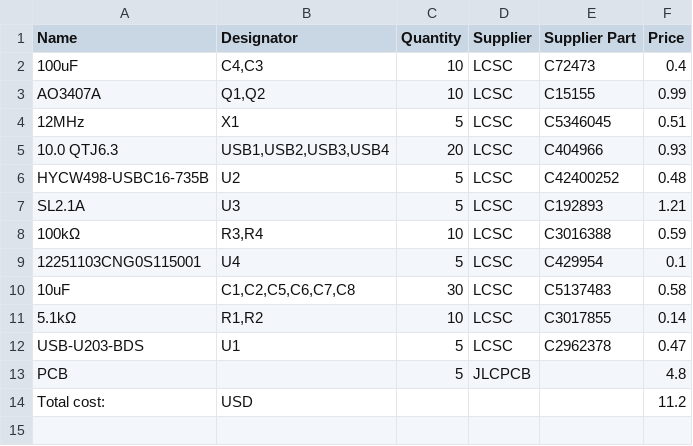
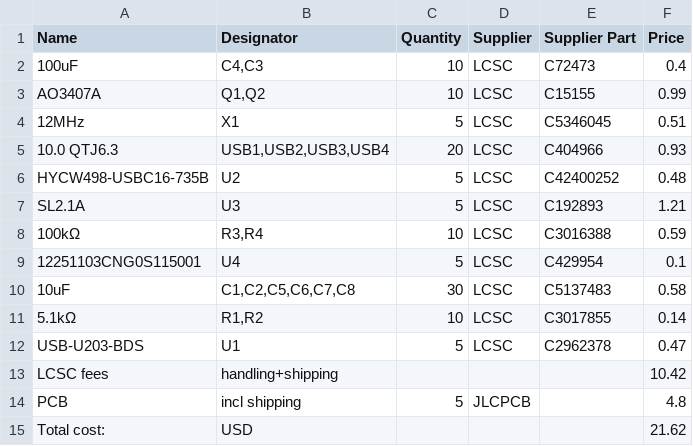
Before and after one commit to krunchiekrunch/usb-hub-v2, a CSV file: BOM.csv, drawn as a sheet.

Commit message:
updated bom

```diff
--- a/BOM.csv
+++ b/BOM.csv
@@ -12,3 +12,4 @@ SL2.1A,U3,5,LCSC,C192893,1.21
 USB-U203-BDS,U1,5,LCSC,C2962378,0.47
-PCB,,5,JLCPCB,,4.8
-Total cost:,USD,,,,11.2
+LCSC fees,handling+shipping,,,,10.42
+PCB,incl shipping,5,JLCPCB,,4.8
+Total cost:,USD,,,,21.62
```
